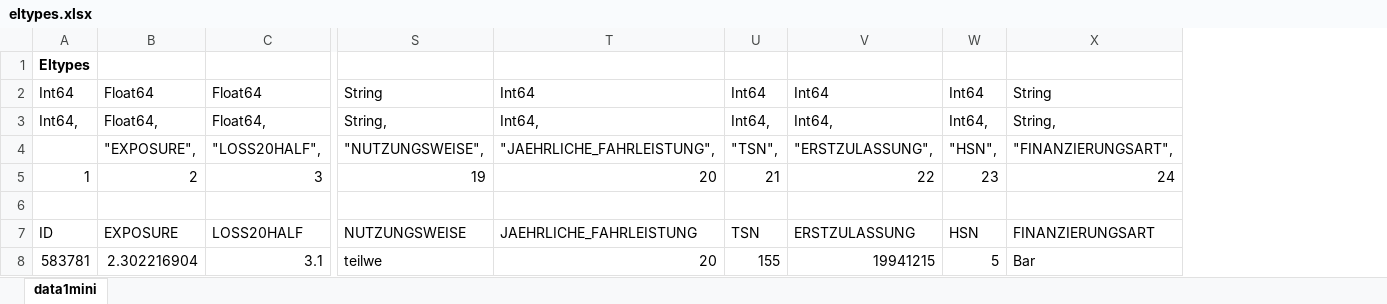
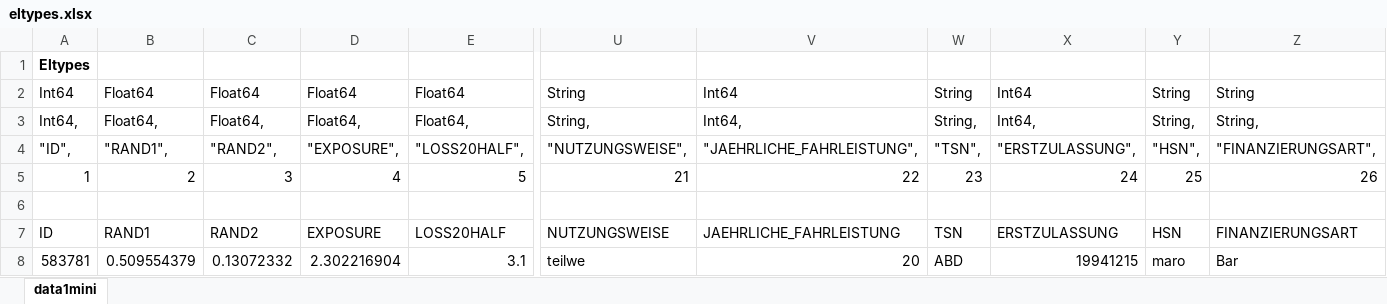
Before and after one commit to kafisatz/DecisionTrees.jl, an Excel workbook: data/eltypes.xlsx, sheet data1mini, drawn as a sheet; only a part is shown, gaps mark what is left out; values as stored, in another font and other column widths than the file's, no borders; removed rows and columns are numbered as before the commit, all else as after; rows hold the shown columns only; the diff names each change by its address in the sheet, - before the commit and + after, or states it on an @@ line.

```diff
--- a/data/eltypes.xlsx (sheet data1mini)
+++ b/data/eltypes.xlsx (sheet data1mini)
+column B, rows 2-4: Float64 | Float64, | "RAND1",; rows 7-8: RAND1 | 0.509554379
+column C, rows 2-4: Float64 | Float64, | "RAND2",; rows 7-8: RAND2 | 0.13072332
-column U, rows 2-4: Int64 | Int64, | "TSN",; rows 7-8: TSN | 155
+column W, rows 2-4: String | String, | "TSN",; rows 7-8: TSN | ABD
-column W, rows 2-4: Int64 | Int64, | "HSN",; rows 7-8: HSN | 5
+column Y, rows 2-4: String | String, | "HSN",; rows 7-8: HSN | maro
-A4: (empty)
+A4: "ID",
-row 5: 1 | 2 | 3 | 19 | 20 | 21 | 22 | 23 | 24
+row 5: 1 | 2 | 3 | 4 | 5 | 21 | 22 | 23 | 24 | 25 | 26
```
Also changed, not shown: formulas that keep their value, 3 other files.
